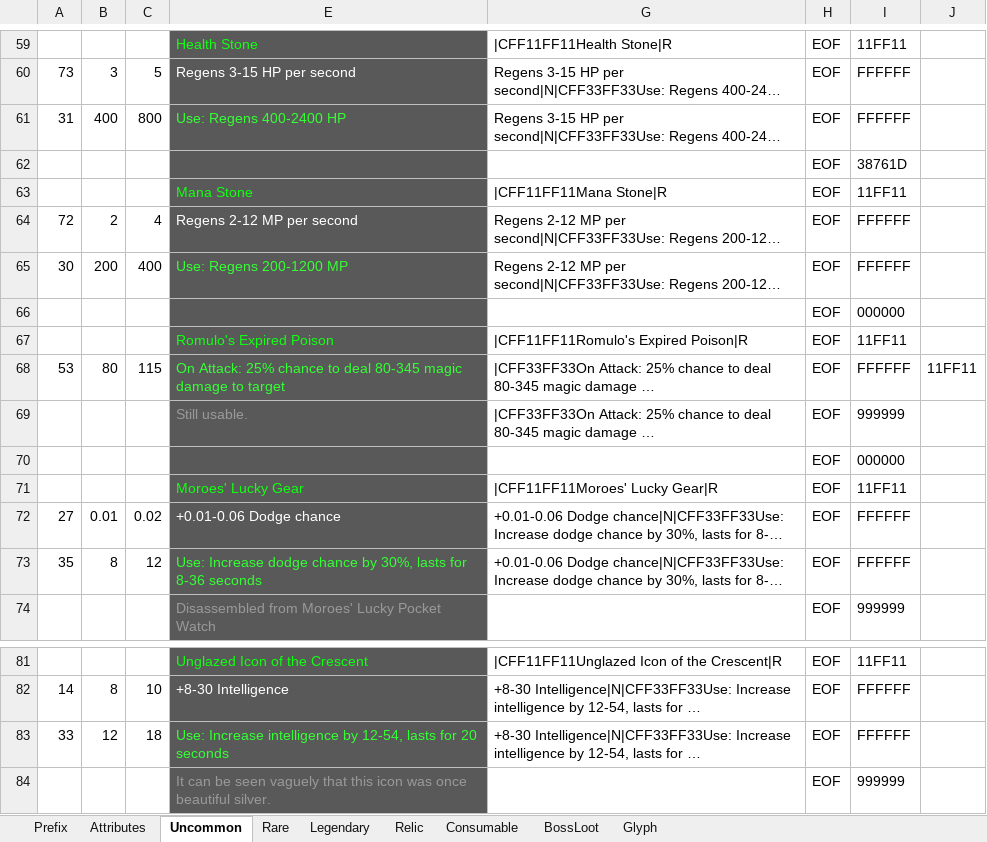
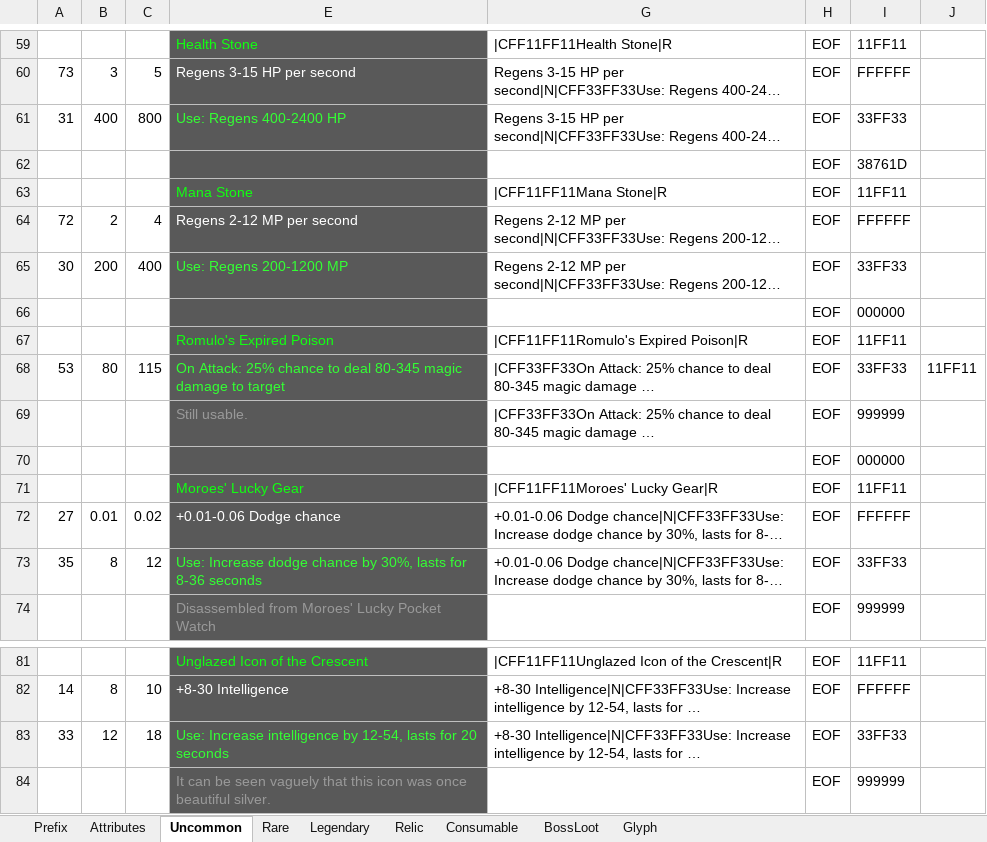
Before and after one commit to yatyricky/Zulaman-WE, an Excel workbook: design/Items.xlsm, sheet Uncommon, drawn as a sheet; only a part is shown, gaps mark what is left out; long unchanged cells end in …; values as stored, in another font and other column widths than the file's, no borders; the diff names each change by its address in the sheet, - before the commit and + after, or states it on an @@ line.

```diff
--- a/design/Items.xlsm (sheet Uncommon)
+++ b/design/Items.xlsm (sheet Uncommon)
-I61: FFFFFF
+I61: 33FF33
-I65: FFFFFF
+I65: 33FF33
-I68: FFFFFF
+I68: 33FF33
-I73: FFFFFF
+I73: 33FF33
-I83: FFFFFF
+I83: 33FF33
```
Also changed, not shown: sheet Legendary, 3 other files.
